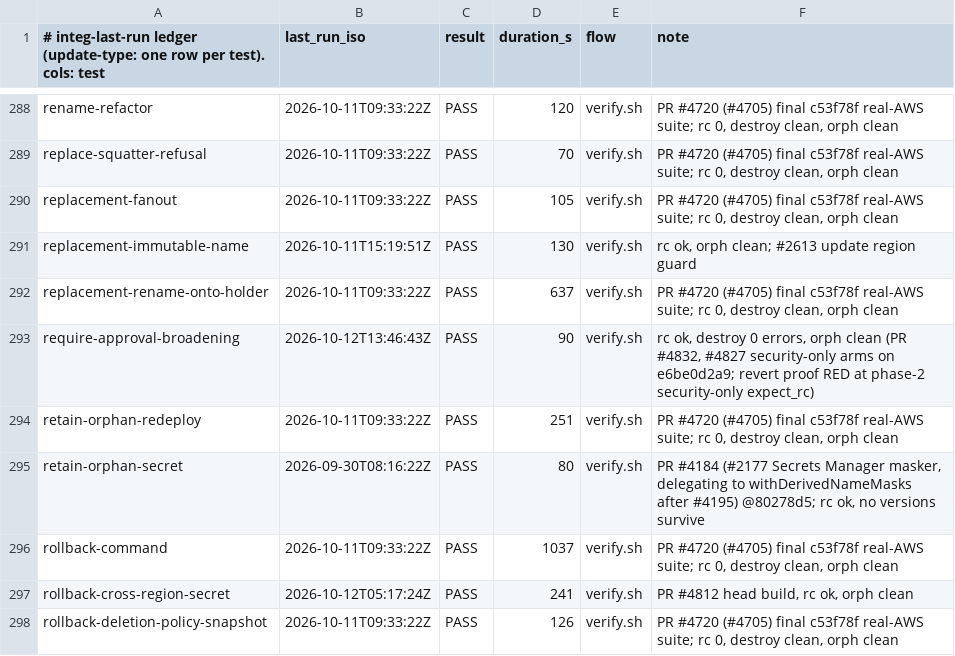
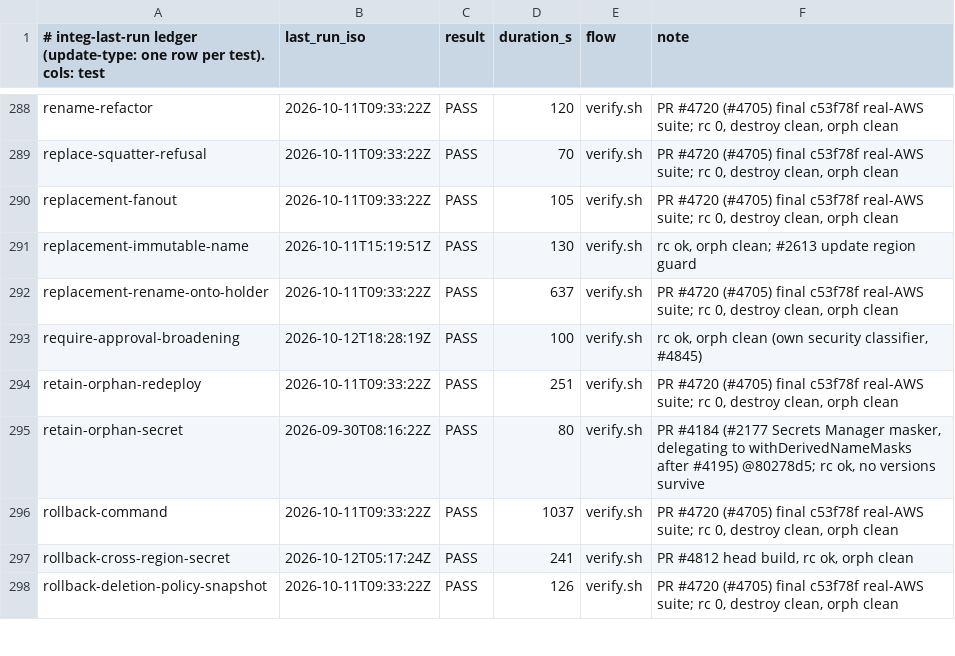
Before and after one commit to cm-suzuki-ryo/cdkd, a TSV file: docs/_generated/integ-last-run.tsv, drawn as a sheet; only a part is shown, gaps mark what is left out.

Commit message:
fix(diff,deploy): decide broadening with cdkd's own classifier, dropping the @aws-cdk/cloudformation-diff runtime dependency (#4845)

```diff
--- a/docs/_generated/integ-last-run.tsv
+++ b/docs/_generated/integ-last-run.tsv
@@ -292,3 +292,3 @@ replacement-immutable-name	2026-10-11T15:19:51Z	PASS	130	verify.sh	rc ok, orph c
 replacement-rename-onto-holder	2026-10-11T09:33:22Z	PASS	637	verify.sh	PR #4720 (#4705) final c53f78f real-AWS suite; rc 0, destroy clean, orph clean
-require-approval-broadening	2026-10-12T13:46:43Z	PASS	90	verify.sh	rc ok, destroy 0 errors, orph clean (PR #4832, #4827 security-only arms on e6be0d2a9; revert proof RED at phase-2 security-only expect_rc)
+require-approval-broadening	2026-10-12T18:28:19Z	PASS	100	verify.sh	rc ok, orph clean (own security classifier, #4845)
 retain-orphan-redeploy	2026-10-11T09:33:22Z	PASS	251	verify.sh	PR #4720 (#4705) final c53f78f real-AWS suite; rc 0, destroy clean, orph clean
```
Also changed, not shown: 11 other files.
